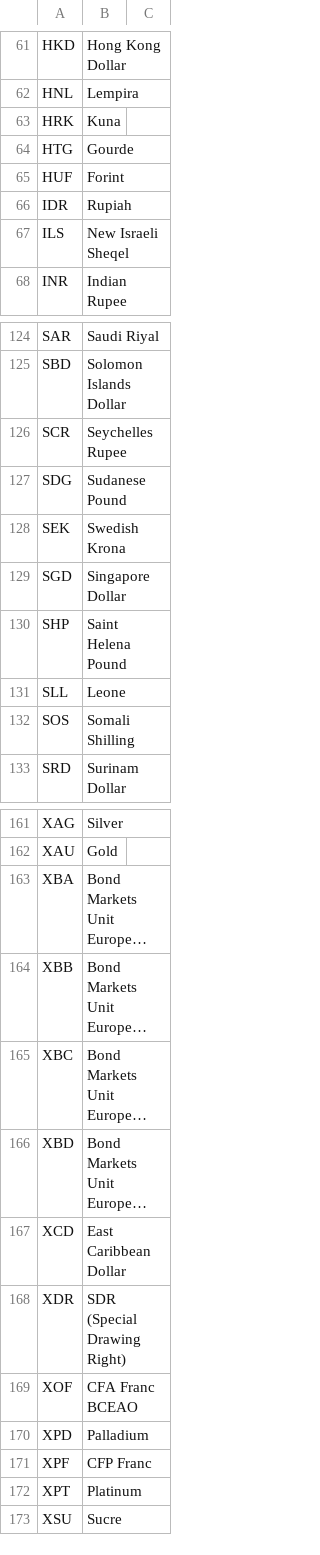
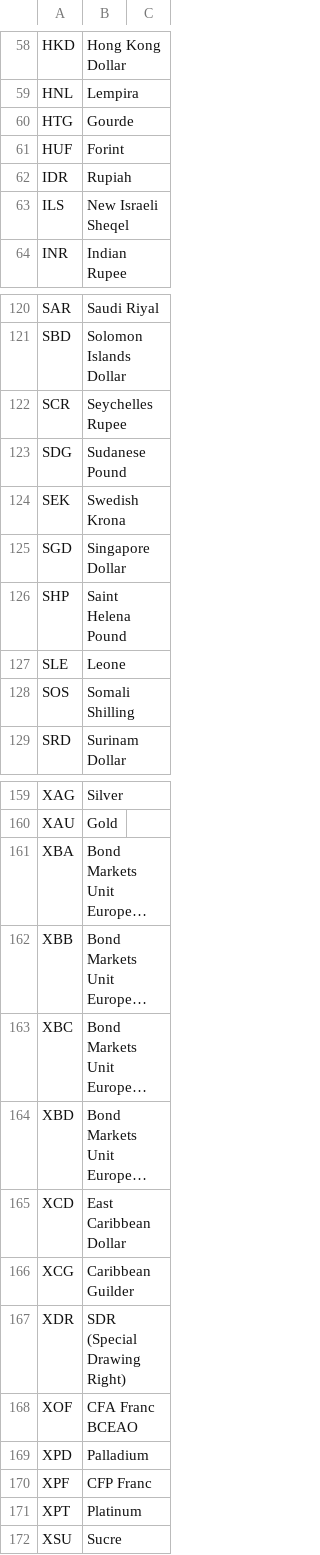
Before and after one commit to GFDRR/rdl-standard, a CSV file: schema/codelists/closed/unit_currency.csv, drawn as a sheet; only a part is shown, gaps mark what is left out; long unchanged cells end in …; removed rows and columns are numbered as before the commit, all else as after; the diff covers the shown part only; the diff names each change by its address in the sheet, - before the commit and + after, or states it on an @@ line.

```diff
--- a/schema/codelists/closed/unit_currency.csv
+++ b/schema/codelists/closed/unit_currency.csv
-row 63: HRK | Kuna
-A127: SLL
+A127: SLE
+row 166: XCG | Caribbean Guilder
```
Also changed, not shown: 9 added rows and 4 removed rows elsewhere in this file, 5 other files.
